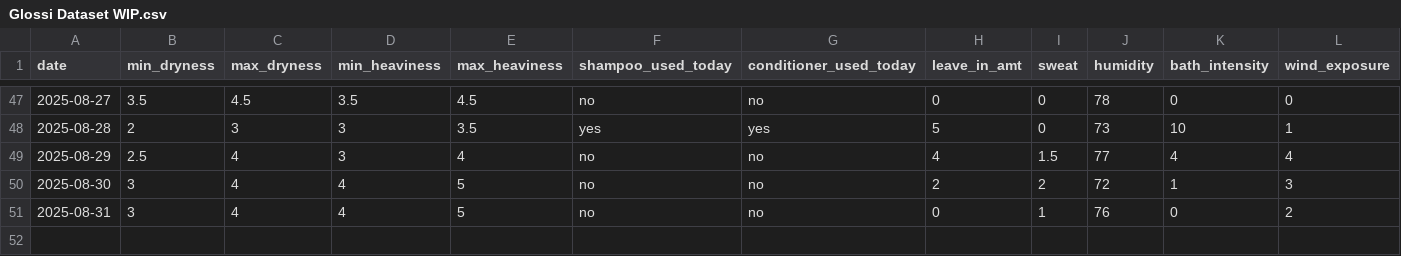
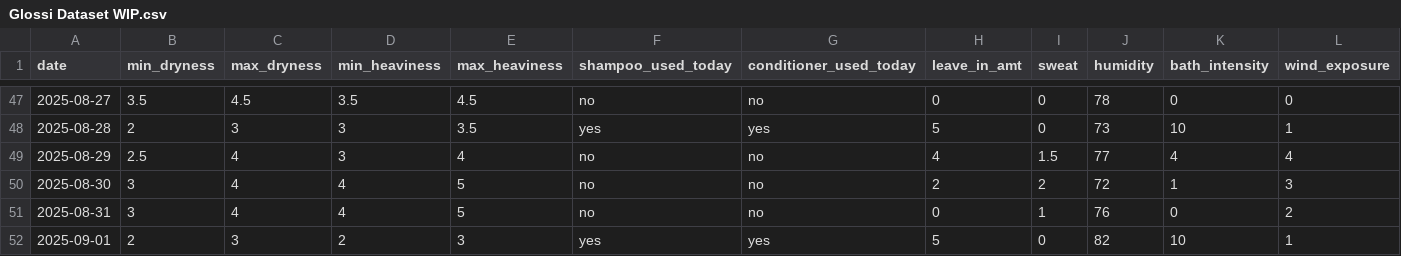
Before and after one commit to sdbrgo/Glossi, a CSV file: Glossi Dataset WIP.csv, drawn as a sheet; only a part is shown, gaps mark what is left out.

Commit message:
Update Glossi Dataset WIP.csv

```diff
--- a/Glossi Dataset WIP.csv
+++ b/Glossi Dataset WIP.csv
@@ -51 +51,2 @@ date,min_dryness,max_dryness,min_heaviness,max_heaviness,shampoo_used_today,cond
 2025-08-31,3,4,4,5,no,no,0,1,76,0,2
+2025-09-01,2,3,2,3,yes,yes,5,0,82,10,1
```
